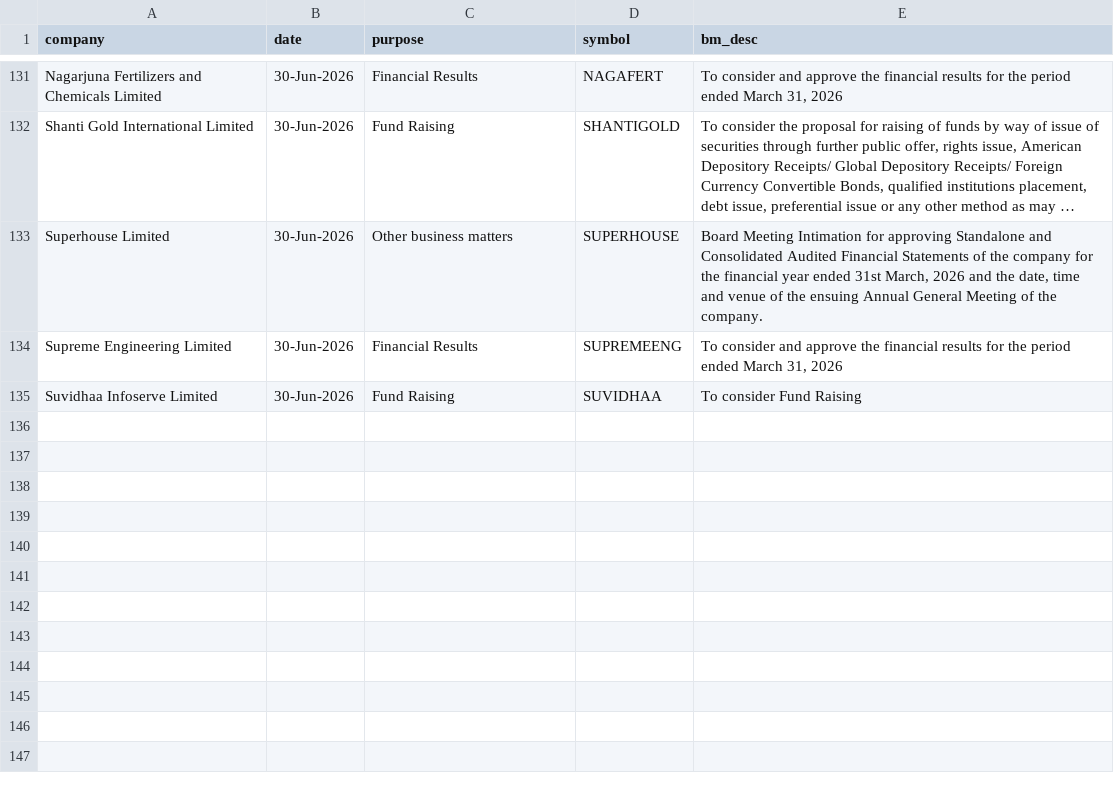
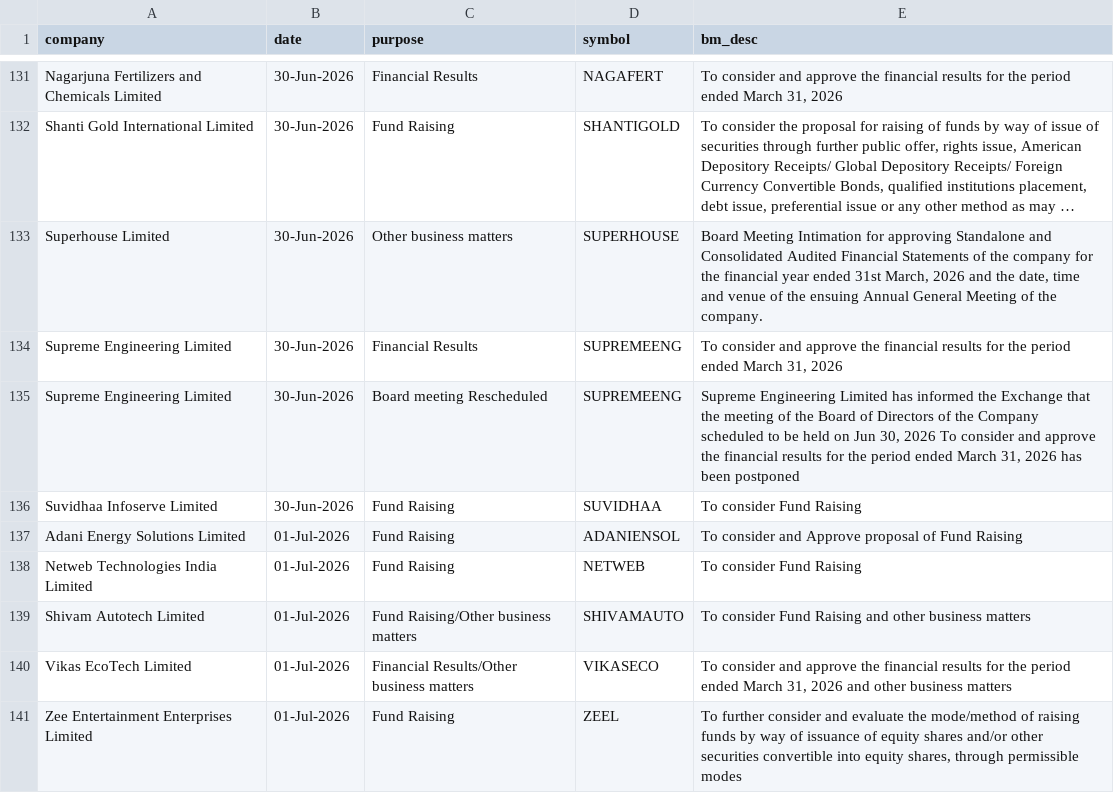
Before and after one commit to tsrajpurohit/event, a CSV file: nse_events.csv, drawn as a sheet; only a part is shown, gaps mark what is left out; long unchanged cells end in …; the diff names each change by its address in the sheet, - before the commit and + after, or states it on an @@ line.

```diff
--- a/nse_events.csv
+++ b/nse_events.csv
+row 135: Supreme Engineering Limited | 30-Jun-2026 | Board meeting Rescheduled | SUPREMEENG | Supreme Engineering Limited has informed the Exchange that the meeting of the Board of Directors of the Company scheduled to be held on Jun 30, 2026 To consider and approve the financial results for the period ended March 31, 2026 has been postponed
+row 137: Adani Energy Solutions Limited | 01-Jul-2026 | Fund Raising | ADANIENSOL | To consider and Approve proposal of Fund Raising
+row 138: Netweb Technologies India Limited | 01-Jul-2026 | Fund Raising | NETWEB | To consider Fund Raising
+row 139: Shivam Autotech Limited | 01-Jul-2026 | Fund Raising/Other business matters | SHIVAMAUTO | To consider Fund Raising and other business matters
+row 140: Vikas EcoTech Limited | 01-Jul-2026 | Financial Results/Other business matters | VIKASECO | To consider and approve the financial results for the period ended March 31, 2026 and other business matters
+row 141: Zee Entertainment Enterprises Limited | 01-Jul-2026 | Fund Raising | ZEEL | To further consider and evaluate the mode/method of raising funds by way of issuance of equity shares and/or other securities convertible into equity shares, through permissible modes
```
